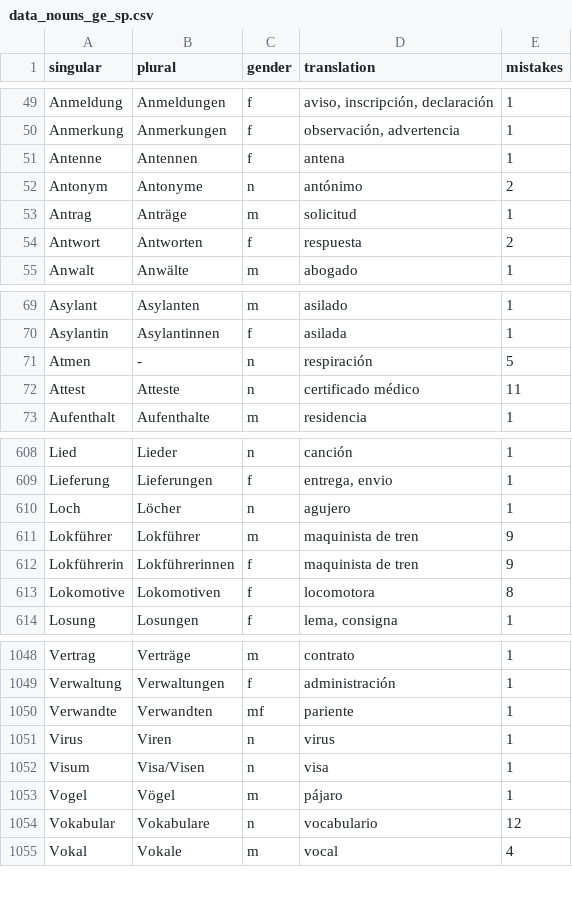
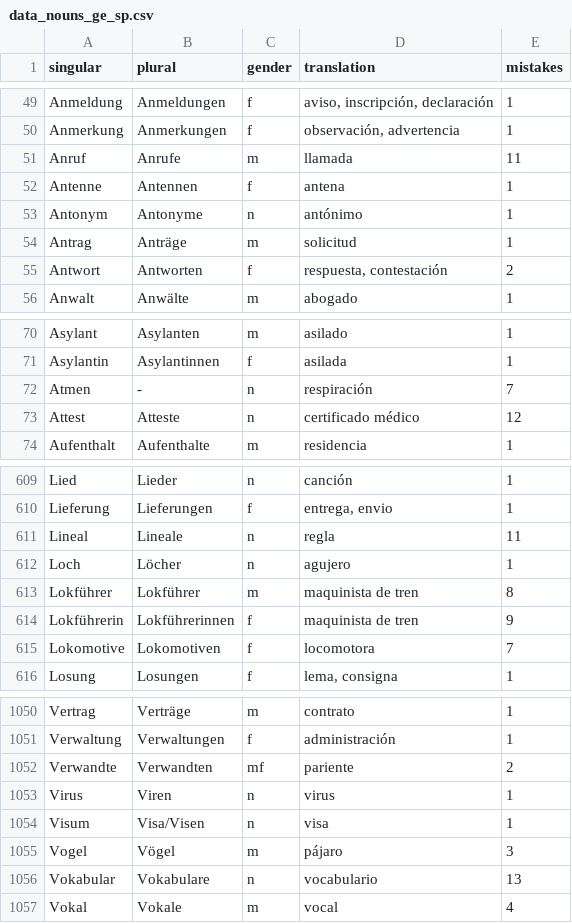
Before and after one commit to kaluzap/words, a CSV file: data/data_nouns_ge_sp.csv, drawn as a sheet; only a part is shown, gaps mark what is left out; the diff covers the shown part only.

```diff
--- a/data/data_nouns_ge_sp.csv
+++ b/data/data_nouns_ge_sp.csv
@@ -50,6 +50,7 @@
 "Anmerkung","Anmerkungen","f","observación, advertencia",1
+"Anruf","Anrufe","m","llamada",11
 "Antenne","Antennen","f","antena",1
-"Antonym","Antonyme","n","antónimo",2
+"Antonym","Antonyme","n","antónimo",1
 "Antrag","Anträge","m","solicitud",1
-"Antwort","Antworten","f","respuesta",2
+"Antwort","Antworten","f","respuesta, contestación",2
 "Anwalt","Anwälte","m","abogado",1
@@ -70,4 +71,4 @@
 "Asylantin","Asylantinnen","f","asilada",1
-"Atmen","-","n","respiración",5
-"Attest","Atteste","n","certificado médico",11
+"Atmen","-","n","respiración",7
+"Attest","Atteste","n","certificado médico",12
 "Aufenthalt","Aufenthalte","m","residencia",1
@@ -609,6 +610,7 @@
 "Lieferung","Lieferungen","f","entrega, envio",1
+"Lineal","Lineale","n","regla",11
 "Loch","Löcher","n","agujero",1
-"Lokführer","Lokführer","m","maquinista de tren",9
+"Lokführer","Lokführer","m","maquinista de tren",8
 "Lokführerin","Lokführerinnen","f","maquinista de tren",9
-"Lokomotive","Lokomotiven","f","locomotora",8
+"Lokomotive","Lokomotiven","f","locomotora",7
 "Losung","Losungen","f","lema, consigna",1
@@ -1049,7 +1051,7 @@
 "Verwaltung","Verwaltungen","f","administración",1
-"Verwandte","Verwandten","mf","pariente",1
+"Verwandte","Verwandten","mf","pariente",2
 "Virus","Viren","n","virus",1
 "Visum","Visa/Visen","n","visa",1
-"Vogel","Vögel","m","pájaro",1
-"Vokabular","Vokabulare","n","vocabulario",12
+"Vogel","Vögel","m","pájaro",3
+"Vokabular","Vokabulare","n","vocabulario",13
 "Vokal","Vokale","m","vocal",4
```
Also changed, not shown: 58 edited cells elsewhere in this file, data/data_verbs_ge_sp.csv.
